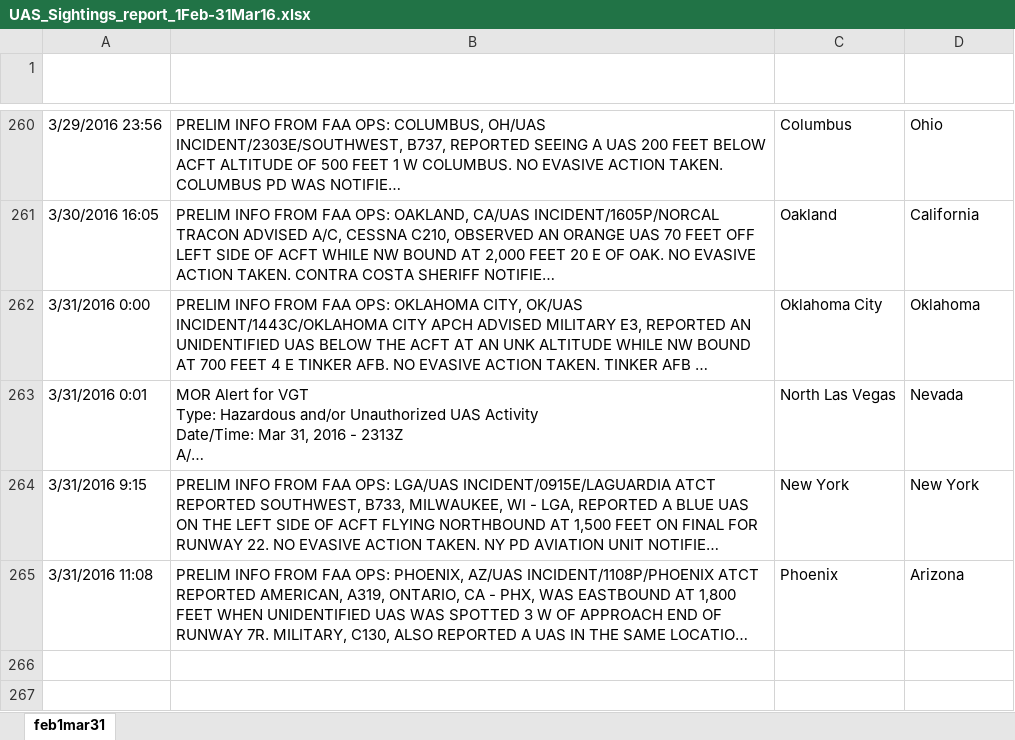
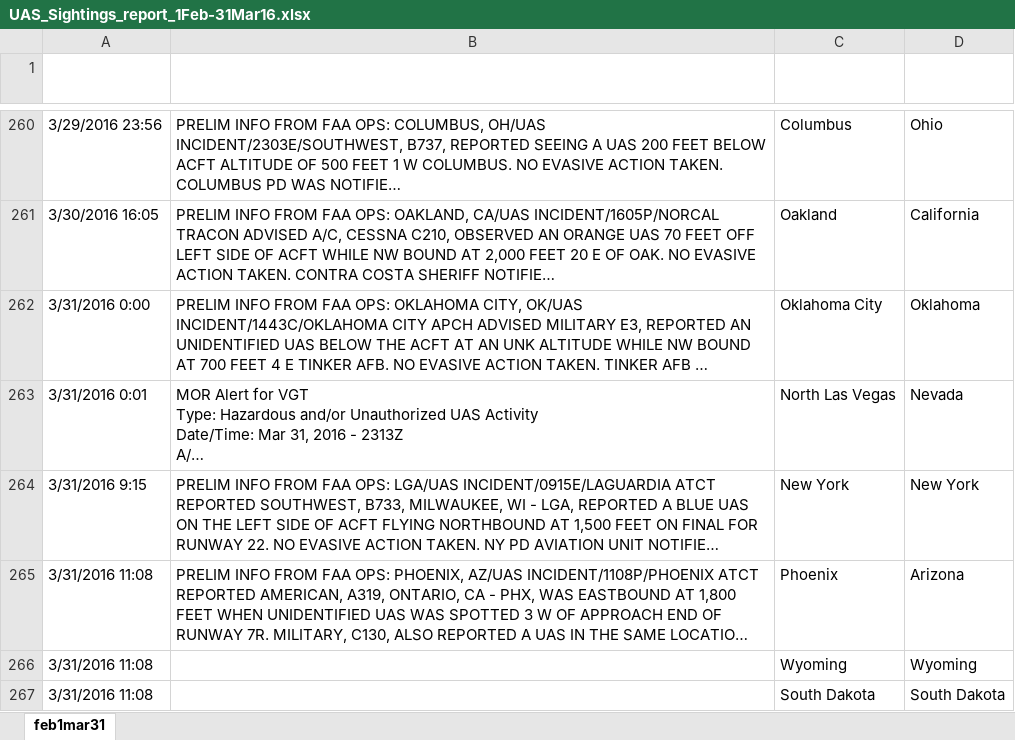
Before and after one commit to mcgaritym/AU_DataScienceProj_Drones, an Excel workbook: UAS_Sightings_report_1Feb-31Mar16.xlsx, sheet feb1mar31, drawn as a sheet; only a part is shown, gaps mark what is left out; long unchanged cells end in …; values as stored, in another font and other column widths than the file's, no borders; table styles not drawn; the diff names each change by its address in the sheet, - before the commit and + after, or states it on an @@ line.

```diff
--- a/UAS_Sightings_report_1Feb-31Mar16.xlsx (sheet feb1mar31)
+++ b/UAS_Sightings_report_1Feb-31Mar16.xlsx (sheet feb1mar31)
+row 266: 3/31/2016 11:08 |  | Wyoming | Wyoming
+row 267: 3/31/2016 11:08 |  | South Dakota | South Dakota
```
Also changed, not shown: FY2018_Q1_UAS_Sightings.xlsx, FY2018_Q3_UAS_Sightings.xlsx, 10 other files.
